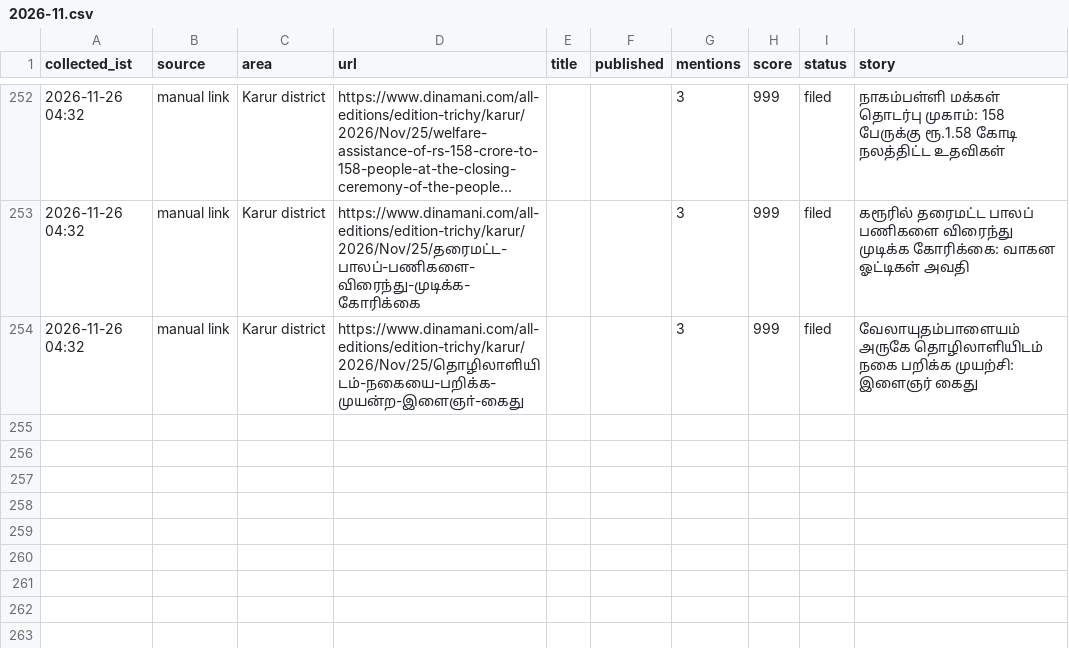
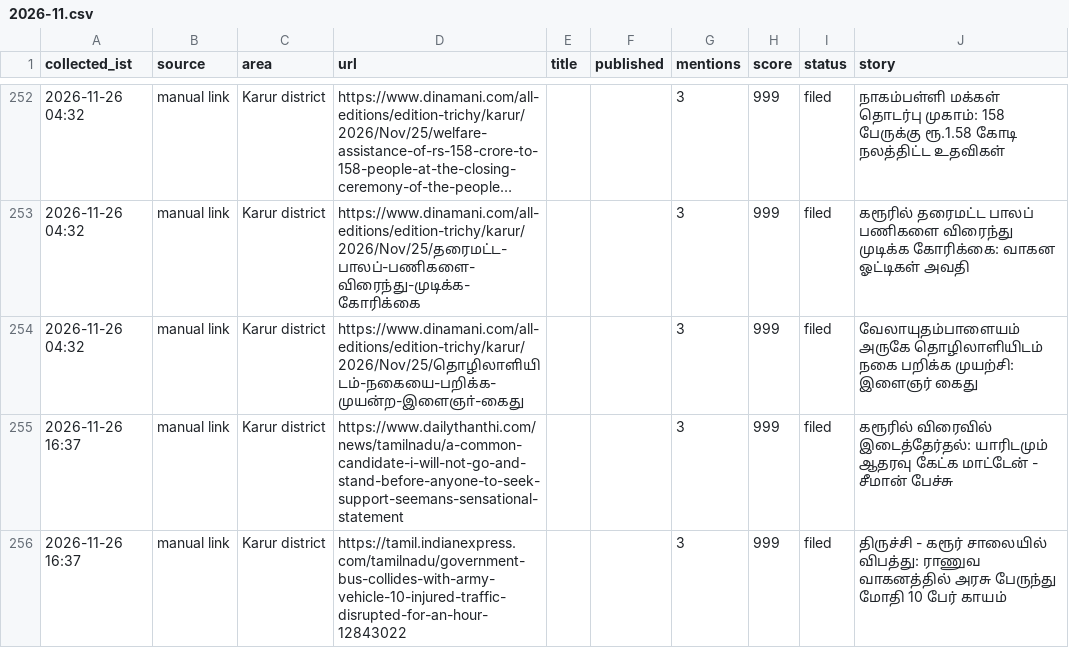
Before and after one commit to news360-tn/karur360-autopost, a CSV file: research_free/archive/2026-11.csv, drawn as a sheet; only a part is shown, gaps mark what is left out; long unchanged cells end in ….

```diff
--- a/research_free/archive/2026-11.csv
+++ b/research_free/archive/2026-11.csv
@@ -254 +254,3 @@ collected_ist,source,area,url,title,published,mentions,score,status,story
 2026-11-26 04:32,manual link,Karur district,https://www.dinamani.com/all-editions/edition-trichy/karur/2026/Nov/25/தொழிலாளியிடம்-நகையை-பறிக்க-முயன்ற-இளைஞா்-கைது,,,3,999,filed,வேலாயுதம்பாளையம் அருகே தொழிலாளியிடம் நகை பறிக்க முயற்சி: இளைஞர் கைது
+2026-11-26 16:37,manual link,Karur district,https://www.dailythanthi.com/news/tamilnadu/a-common-candidate-i-will-not-go-and-stand-before-anyone-to-seek-support-seemans-sensational-statement,,,3,999,filed,கரூரில் விரைவில் இடைத்தேர்தல்: யாரிடமும் ஆதரவு கேட்க மாட்டேன் - சீமான் பேச்சு
+2026-11-26 16:37,manual link,Karur district,https://tamil.indianexpress.com/tamilnadu/government-bus-collides-with-army-vehicle-10-injured-traffic-disrupted-for-an-hour-12843022,,,3,999,filed,திருச்சி - கரூர் சாலையில் விபத்து: ராணுவ வாகனத்தில் அரசு பேருந்து மோதி 10 பேர் காயம்
```
Also changed, not shown: 6 other files.
